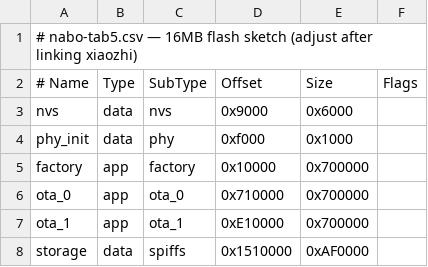
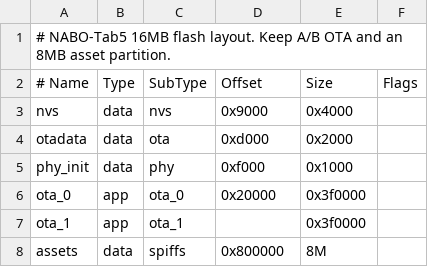
Before and after one commit to Liutupi/nabo-tab5, a CSV file: partitions/nabo_tab5.csv, drawn as a sheet; removed rows and columns are numbered as before the commit, all else as after; the diff names each change by its address in the sheet, - before the commit and + after, or states it on an @@ line.

Commit message:
Build real NABO Tab5 overlay and refresh handoff

```diff
--- a/partitions/nabo_tab5.csv
+++ b/partitions/nabo_tab5.csv
-A1 (# Name): # nabo-tab5.csv — 16MB flash sketch (adjust after linking xiaozhi)
+A1 (# Name): # NABO-Tab5 16MB flash layout. Keep A/B OTA and an 8MB asset partition.
-E3 (Size): 0x6000
+E3 (Size): 0x4000
+row 4: otadata | data | ota | 0xd000 | 0x2000
-row 5: factory | app | factory | 0x10000 | 0x700000
-D6 (Offset): 0x710000
+D6 (Offset): 0x20000
-E6:E7 (Size): 0x700000
+E6:E7 (Size): 0x3f0000
-D7 (Offset): 0xE10000
+D7 (Offset): (empty)
-A8 (# Name): storage
+A8 (# Name): assets
-D8 (Offset): 0x1510000
+D8 (Offset): 0x800000
-E8 (Size): 0xAF0000
+E8 (Size): 8M
```
Also changed, not shown: 36 other files.
